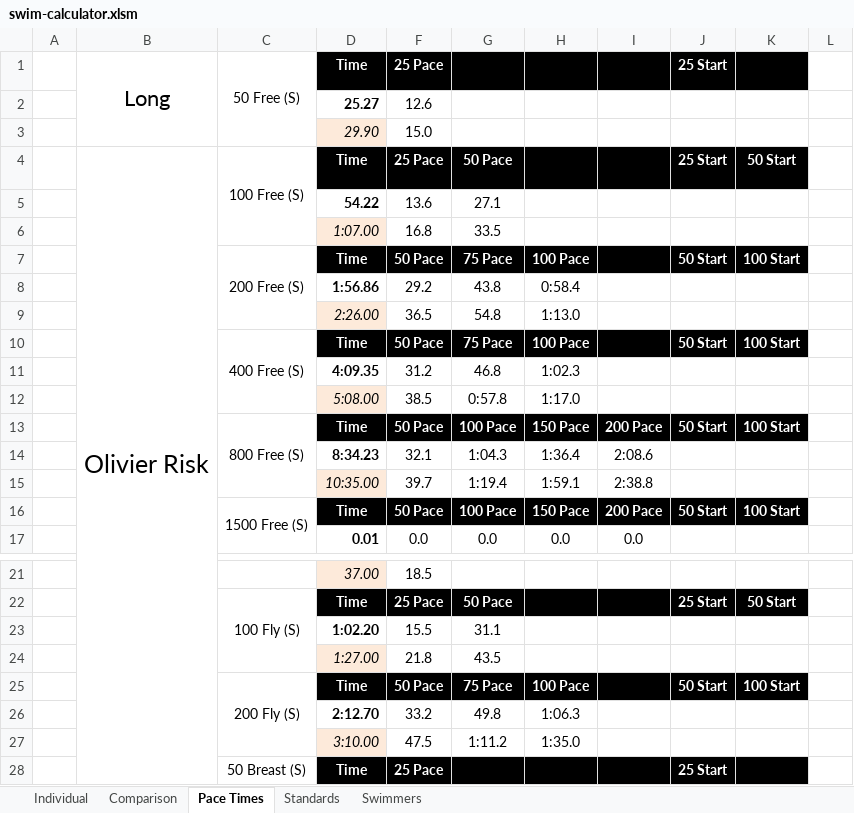
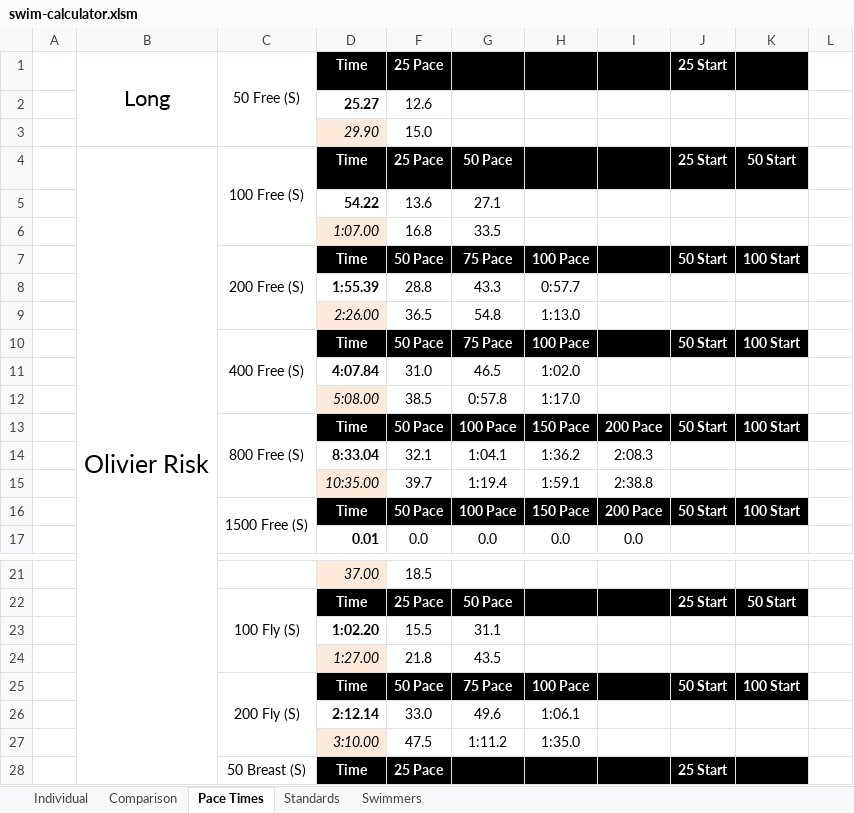
Before and after one commit to Subject2Risk/swim-report, an Excel workbook: swim-calculator.xlsm, sheet Pace Times, drawn as a sheet; only a part is shown, gaps mark what is left out; values as stored, in another font and other column widths than the file's, no borders; conditional formats not drawn; removed rows and columns are numbered as before the commit, all else as after; the diff names each change by its address in the sheet, - before the commit and + after, or states it on an @@ line.

```diff
--- a/swim-calculator.xlsm (sheet Pace Times)
+++ b/swim-calculator.xlsm (sheet Pace Times)
-row 8:  |  |  | 1:56.86 | 29.2 | 43.8 | 0:58.4
+row 8:  |  |  | 1:55.39 | 28.8 | 43.3 | 0:57.7
-row 11:  |  |  | 4:09.35 | 31.2 | 46.8 | 1:02.3
+row 11:  |  |  | 4:07.84 | 31.0 | 46.5 | 1:02.0
-D14: 8:34.23
+D14: 8:33.04
-G14: 1:04.3
+G14: 1:04.1
-H14: 1:36.4
+H14: 1:36.2
-I14: 2:08.6
+I14: 2:08.3
-row 26:  |  |  | 2:12.70 | 33.2 | 49.8 | 1:06.3
+row 26:  |  |  | 2:12.14 | 33.0 | 49.6 | 1:06.1
```
Also changed, not shown: sheet Individual, sheet Comparison, sheet Standards, formulas that keep their value, hidden cells, 5 other files.
